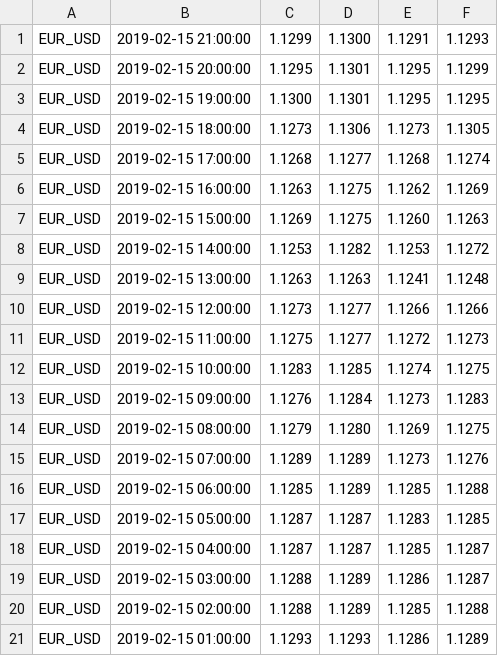
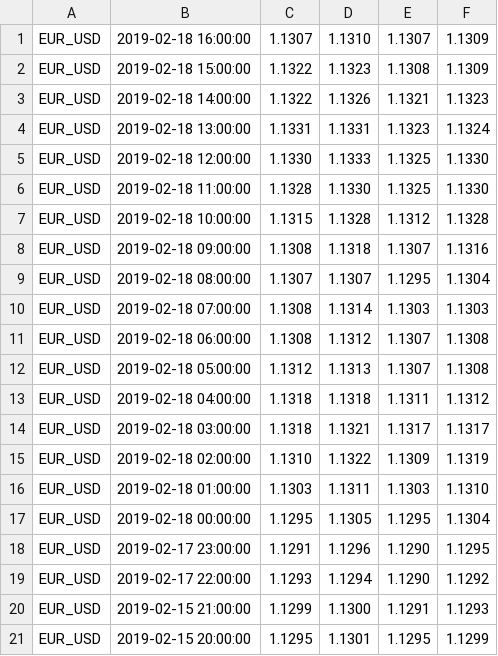
Before and after one commit to murphy-k/Rquant, a CSV file: temp/fxhistoricaldata_EUR_USD_hour.csv, drawn as a sheet; only a part is shown; the shorter side is filled out with more unchanged rows; the diff names each change by its address in the sheet, - before the commit and + after, or states it on an @@ line.

```diff
--- a/temp/fxhistoricaldata_EUR_USD_hour.csv
+++ b/temp/fxhistoricaldata_EUR_USD_hour.csv
+row 1: EUR_USD | 2019-02-18 16:00:00 | 1.1307 | 1.1310 | 1.1307 | 1.1309
+row 2: EUR_USD | 2019-02-18 15:00:00 | 1.1322 | 1.1323 | 1.1308 | 1.1309
+row 3: EUR_USD | 2019-02-18 14:00:00 | 1.1322 | 1.1326 | 1.1321 | 1.1323
+row 4: EUR_USD | 2019-02-18 13:00:00 | 1.1331 | 1.1331 | 1.1323 | 1.1324
+row 5: EUR_USD | 2019-02-18 12:00:00 | 1.1330 | 1.1333 | 1.1325 | 1.1330
+row 6: EUR_USD | 2019-02-18 11:00:00 | 1.1328 | 1.1330 | 1.1325 | 1.1330
+row 7: EUR_USD | 2019-02-18 10:00:00 | 1.1315 | 1.1328 | 1.1312 | 1.1328
+row 8: EUR_USD | 2019-02-18 09:00:00 | 1.1308 | 1.1318 | 1.1307 | 1.1316
+row 9: EUR_USD | 2019-02-18 08:00:00 | 1.1307 | 1.1307 | 1.1295 | 1.1304
+row 10: EUR_USD | 2019-02-18 07:00:00 | 1.1308 | 1.1314 | 1.1303 | 1.1303
+row 11: EUR_USD | 2019-02-18 06:00:00 | 1.1308 | 1.1312 | 1.1307 | 1.1308
+row 12: EUR_USD | 2019-02-18 05:00:00 | 1.1312 | 1.1313 | 1.1307 | 1.1308
+row 13: EUR_USD | 2019-02-18 04:00:00 | 1.1318 | 1.1318 | 1.1311 | 1.1312
+row 14: EUR_USD | 2019-02-18 03:00:00 | 1.1318 | 1.1321 | 1.1317 | 1.1317
+row 15: EUR_USD | 2019-02-18 02:00:00 | 1.1310 | 1.1322 | 1.1309 | 1.1319
+row 16: EUR_USD | 2019-02-18 01:00:00 | 1.1303 | 1.1311 | 1.1303 | 1.1310
+row 17: EUR_USD | 2019-02-18 00:00:00 | 1.1295 | 1.1305 | 1.1295 | 1.1304
+row 18: EUR_USD | 2019-02-17 23:00:00 | 1.1291 | 1.1296 | 1.1290 | 1.1295
+row 19: EUR_USD | 2019-02-17 22:00:00 | 1.1293 | 1.1294 | 1.1290 | 1.1292
```
Also changed, not shown: 3 other files.
